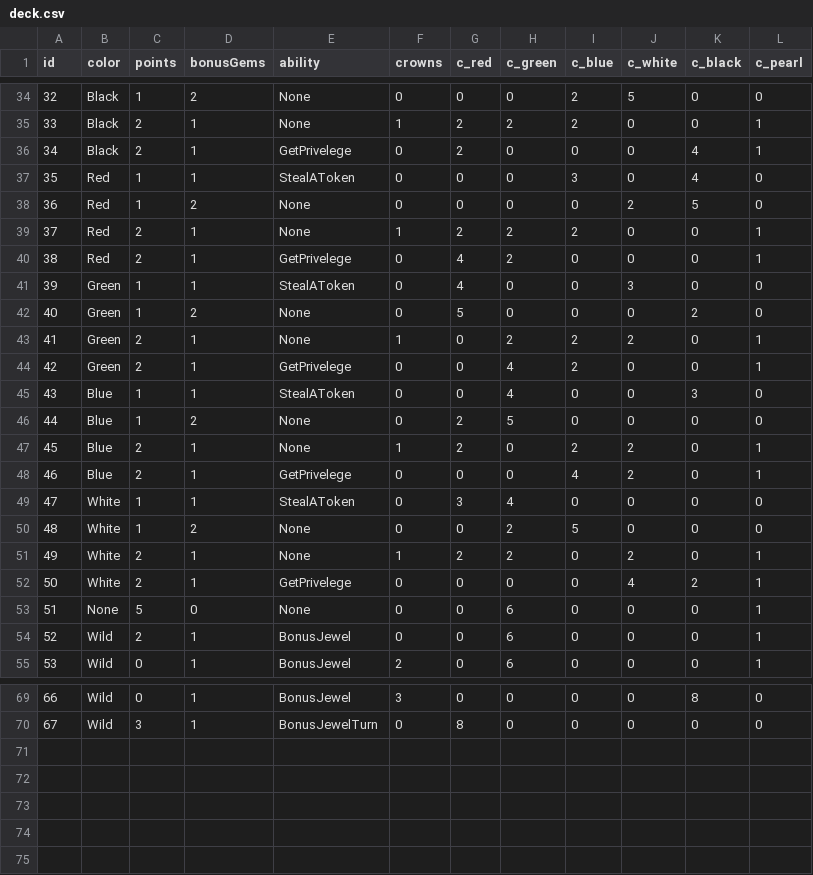
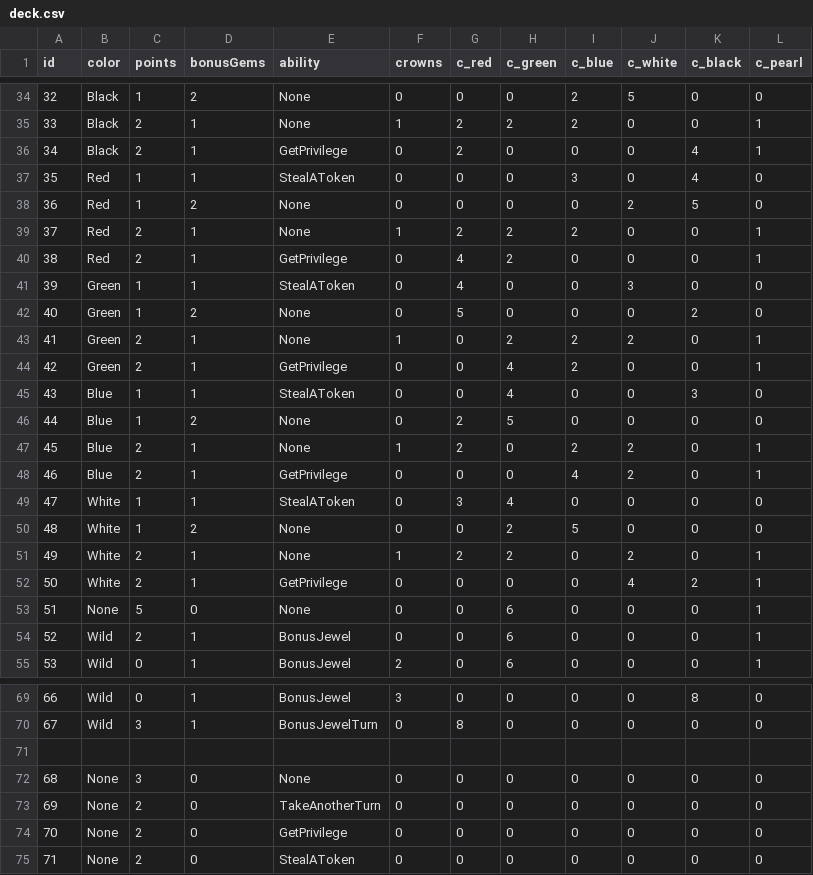
Before and after one commit to josephc8464/SplendorDuel, a CSV file: deck/deck.csv, drawn as a sheet; only a part is shown, gaps mark what is left out.

Commit message:
Added royals card to csv, fixed minor spelling errors

```diff
--- a/deck/deck.csv
+++ b/deck/deck.csv
@@ -35,3 +35,3 @@ id,   color,  points, bonusGems, ability,         crowns, c_red, c_green, c_blue
 33,   Black,  2,      1,         None,            1,      2,     2,       2,      0,       0,       1
-34,   Black,  2,      1,         GetPrivelege,    0,      2,     0,       0,      0,       4,       1
+34,   Black,  2,      1,         GetPrivilege,    0,      2,     0,       0,      0,       4,       1
 35,   Red,    1,      1,         StealAToken,     0,      0,     0,       3,      0,       4,       0
@@ -39,3 +39,3 @@ id,   color,  points, bonusGems, ability,         crowns, c_red, c_green, c_blue
 37,   Red,    2,      1,         None,            1,      2,     2,       2,      0,       0,       1
-38,   Red,    2,      1,         GetPrivelege,    0,      4,     2,       0,      0,       0,       1
+38,   Red,    2,      1,         GetPrivilege,    0,      4,     2,       0,      0,       0,       1
 39,   Green,  1,      1,         StealAToken,     0,      4,     0,       0,      3,       0,       0
@@ -43,3 +43,3 @@ id,   color,  points, bonusGems, ability,         crowns, c_red, c_green, c_blue
 41,   Green,  2,      1,         None,            1,      0,     2,       2,      2,       0,       1
-42,   Green,  2,      1,         GetPrivelege,    0,      0,     4,       2,      0,       0,       1
+42,   Green,  2,      1,         GetPrivilege,    0,      0,     4,       2,      0,       0,       1
 43,   Blue,   1,      1,         StealAToken,     0,      0,     4,       0,      0,       3,       0
@@ -47,3 +47,3 @@ id,   color,  points, bonusGems, ability,         crowns, c_red, c_green, c_blue
 45,   Blue,   2,      1,         None,            1,      2,     0,       2,      2,       0,       1
-46,   Blue,   2,      1,         GetPrivelege,    0,      0,     0,       4,      2,       0,       1
+46,   Blue,   2,      1,         GetPrivilege,    0,      0,     0,       4,      2,       0,       1
 47,   White,  1,      1,         StealAToken,     0,      3,     4,       0,      0,       0,       0
@@ -51,3 +51,3 @@ id,   color,  points, bonusGems, ability,         crowns, c_red, c_green, c_blue
 49,   White,  2,      1,         None,            1,      2,     2,       0,      2,       0,       1
-50,   White,  2,      1,         GetPrivelege,    0,      0,     0,       0,      4,       2,       1
+50,   White,  2,      1,         GetPrivilege,    0,      0,     0,       0,      4,       2,       1
 51,   None,   5,      0,         None,            0,      0,     6,       0,      0,       0,       1
@@ -70 +70,6 @@ id,   color,  points, bonusGems, ability,         crowns, c_red, c_green, c_blue
 67,   Wild,   3,      1,         BonusJewelTurn,  0,      8,     0,       0,      0,       0,       0
+
+68,   None,   3,      0,         None,            0,      0,     0,       0,      0,       0,       0
+69,   None,   2,      0,         TakeAnotherTurn, 0,      0,     0,       0,      0,       0,       0
+70,   None,   2,      0,         GetPrivilege,    0,      0,     0,       0,      0,       0,       0
+71,   None,   2,      0,         StealAToken,     0,      0,     0,       0,      0,       0,       0
```
